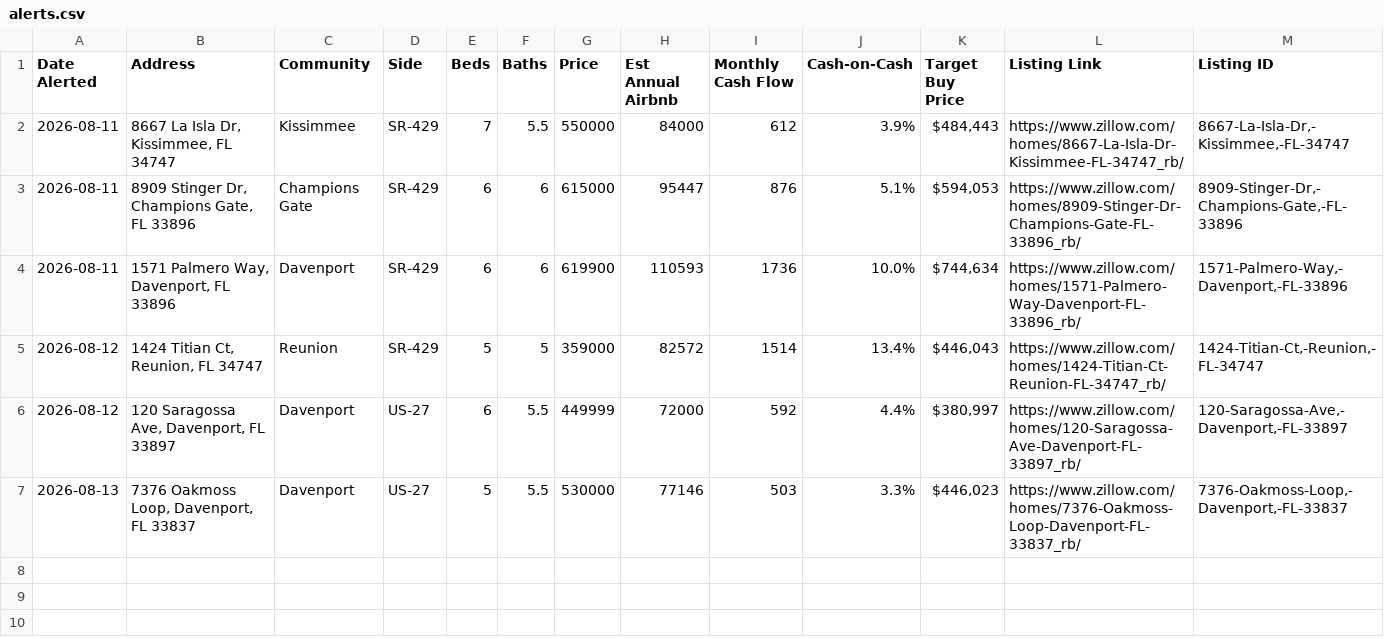
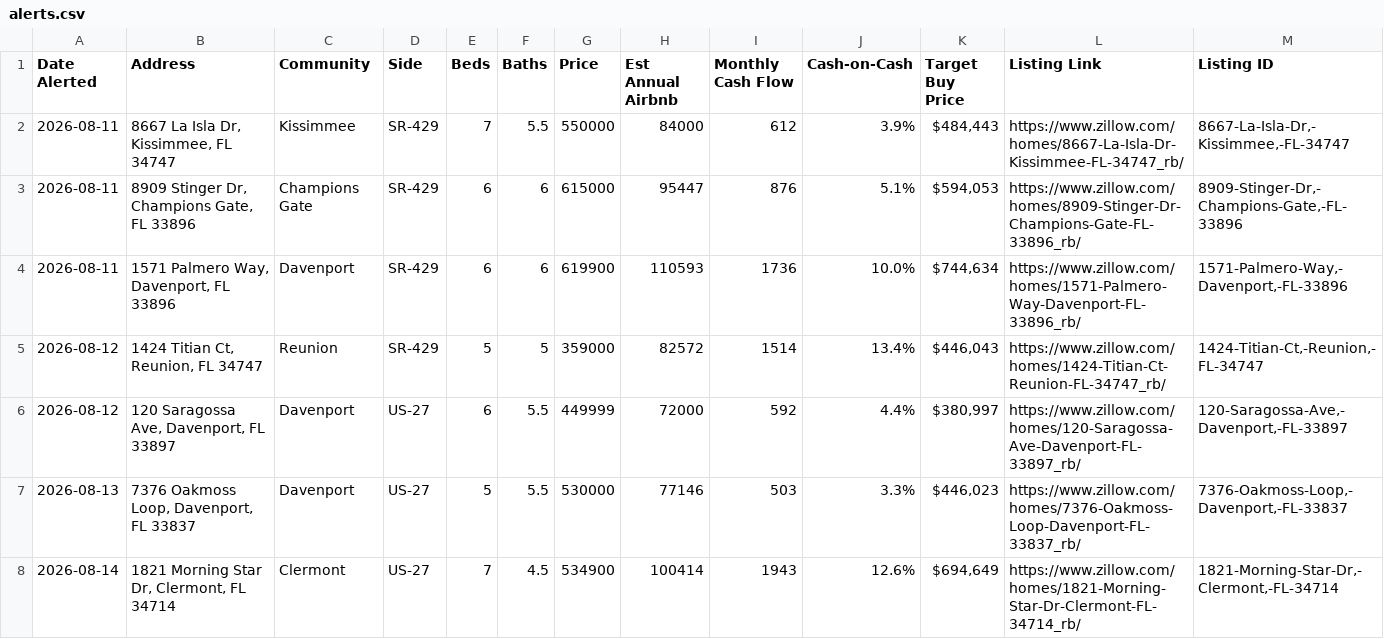
Before and after one commit to mjleo478/str-agent, a CSV file: alerts.csv, drawn as a sheet.

```diff
--- a/alerts.csv
+++ b/alerts.csv
@@ -7 +7,2 @@ Date Alerted,Address,Community,Side,Beds,Baths,Price,Est Annual Airbnb,Monthly C
 2026-08-13,"7376 Oakmoss Loop, Davenport, FL 33837",Davenport,US-27,5,5.5,530000,77146,503,3.3%,"$446,023",https://www.zillow.com/homes/7376-Oakmoss-Loop-Davenport-FL-33837_rb/,"7376-Oakmoss-Loop,-Davenport,-FL-33837"
+2026-08-14,"1821 Morning Star Dr, Clermont, FL 34714",Clermont,US-27,7,4.5,534900,100414,1943,12.6%,"$694,649",https://www.zillow.com/homes/1821-Morning-Star-Dr-Clermont-FL-34714_rb/,"1821-Morning-Star-Dr,-Clermont,-FL-34714"
```
Also changed, not shown: listings.csv, 2 other files.
